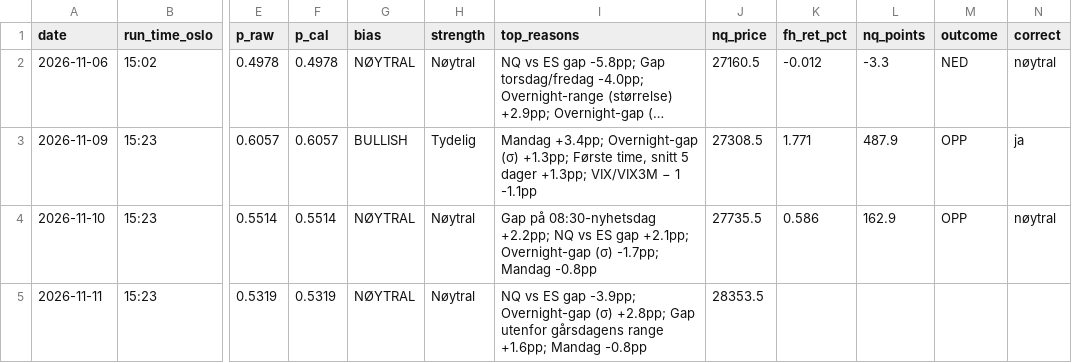
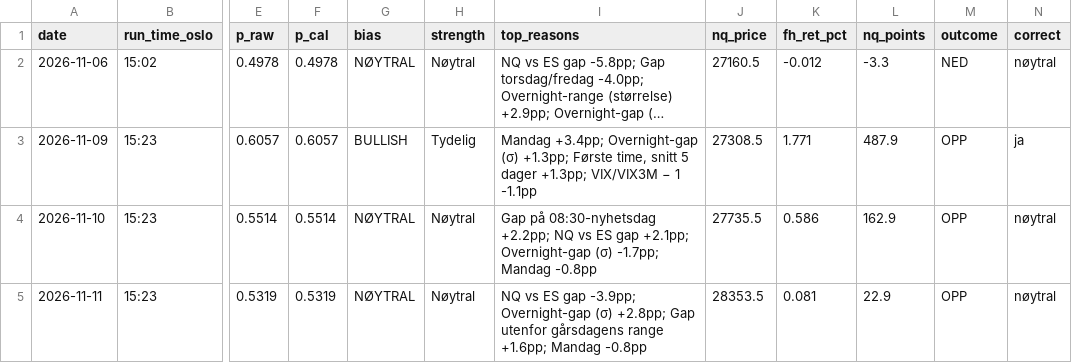
Before and after one commit to 21Matso/nq-bias, a CSV file: data/journal.csv, drawn as a sheet; only a part is shown, gaps mark what is left out; long unchanged cells end in …; the diff names each change by its address in the sheet, - before the commit and + after, or states it on an @@ line.

```diff
--- a/data/journal.csv
+++ b/data/journal.csv
-K5 (fh_ret_pct): (empty)
+K5 (fh_ret_pct): 0.081
-L5 (nq_points): (empty)
+L5 (nq_points): 22.9
-M5 (outcome): (empty)
+M5 (outcome): OPP
-N5 (correct): (empty)
+N5 (correct): nøytral
```
Also changed, not shown: 1 other file.
